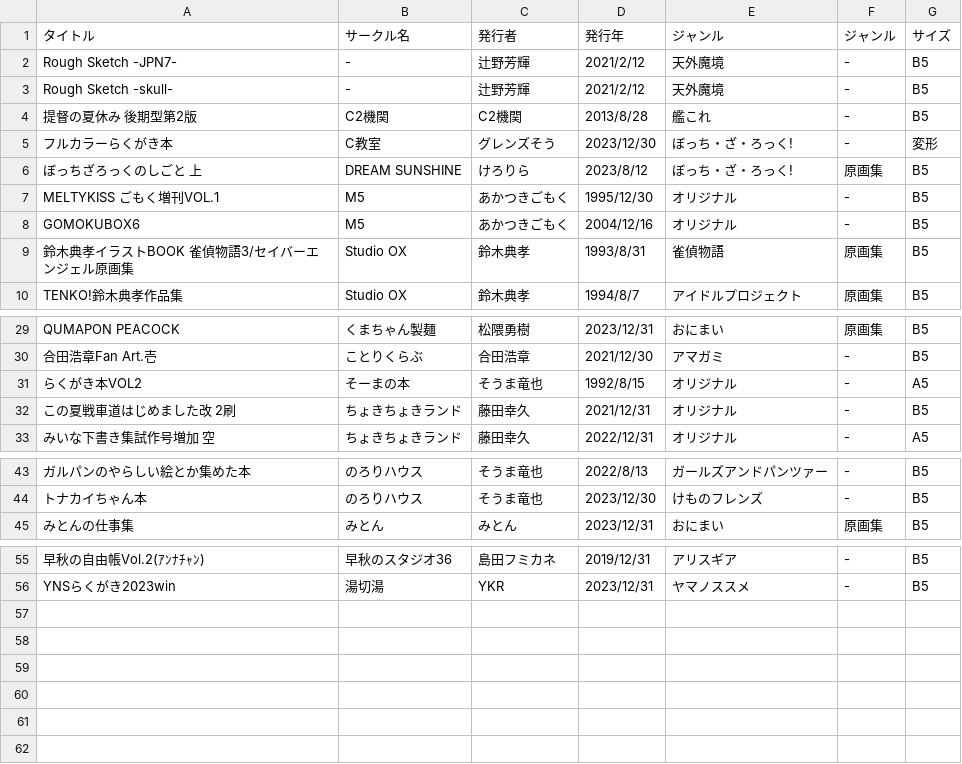
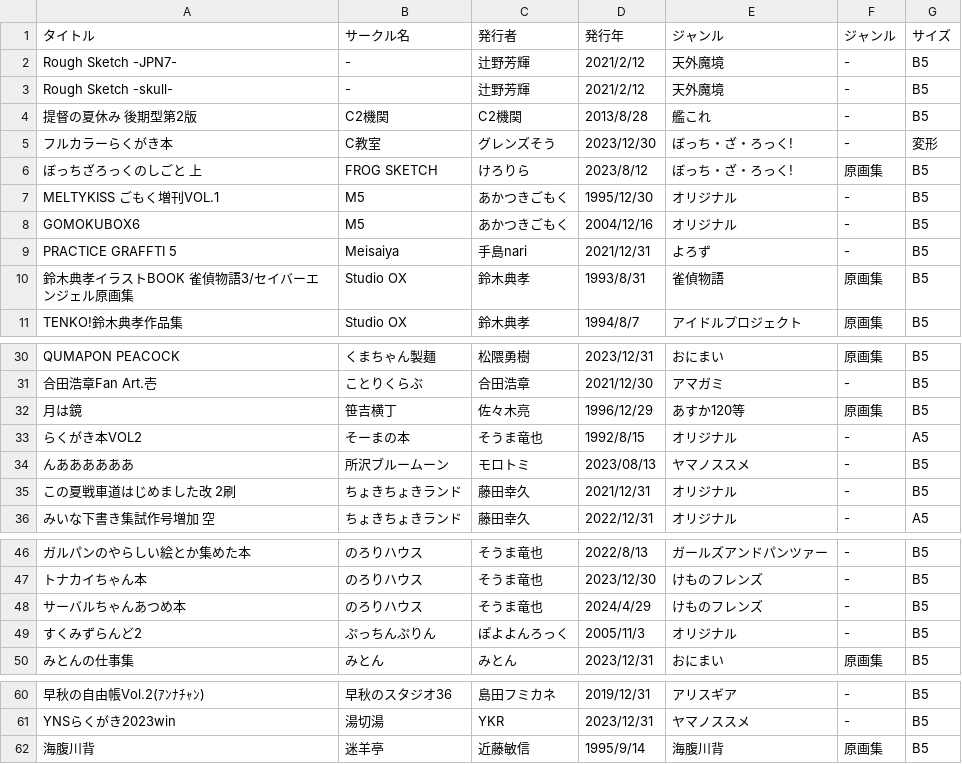
Before and after one commit to tutinoko364/collection-list, a CSV file: docs/table-file/doujinshi/doujinshi-genga.csv, drawn as a sheet; only a part is shown, gaps mark what is left out; the diff names each change by its address in the sheet, - before the commit and + after, or states it on an @@ line.

```diff
--- a/docs/table-file/doujinshi/doujinshi-genga.csv
+++ b/docs/table-file/doujinshi/doujinshi-genga.csv
-B6 (サークル名): DREAM SUNSHINE
+B6 (サークル名): FROG SKETCH
+row 9: PRACTICE GRAFFTI 5 | Meisaiya | 手島nari | 2021/12/31 | よろず | - | B5
+row 32: 月は鏡 | 笹吉横丁 | 佐々木亮 | 1996/12/29 | あすか120等 | 原画集 | B5
+row 34: んああああああ | 所沢ブルームーン | モロトミ | 2023/08/13 | ヤマノススメ | - | B5
+row 48: サーバルちゃんあつめ本 | のろりハウス | そうま竜也 | 2024/4/29 | けものフレンズ | - | B5
+row 49: すくみずらんど2 | ぷっちんぷりん | ぽよよんろっく | 2005/11/3 | オリジナル | - | B5
+row 62: 海腹川背 | 迷羊亭 | 近藤敏信 | 1995/9/14 | 海腹川背 | 原画集 | B5
```
Also changed, not shown: docs/table-file/doujinshi/doujinshi-adult.csv, docs/table-file/doujinshi/doujinshi-normal.csv, 24 other files.
